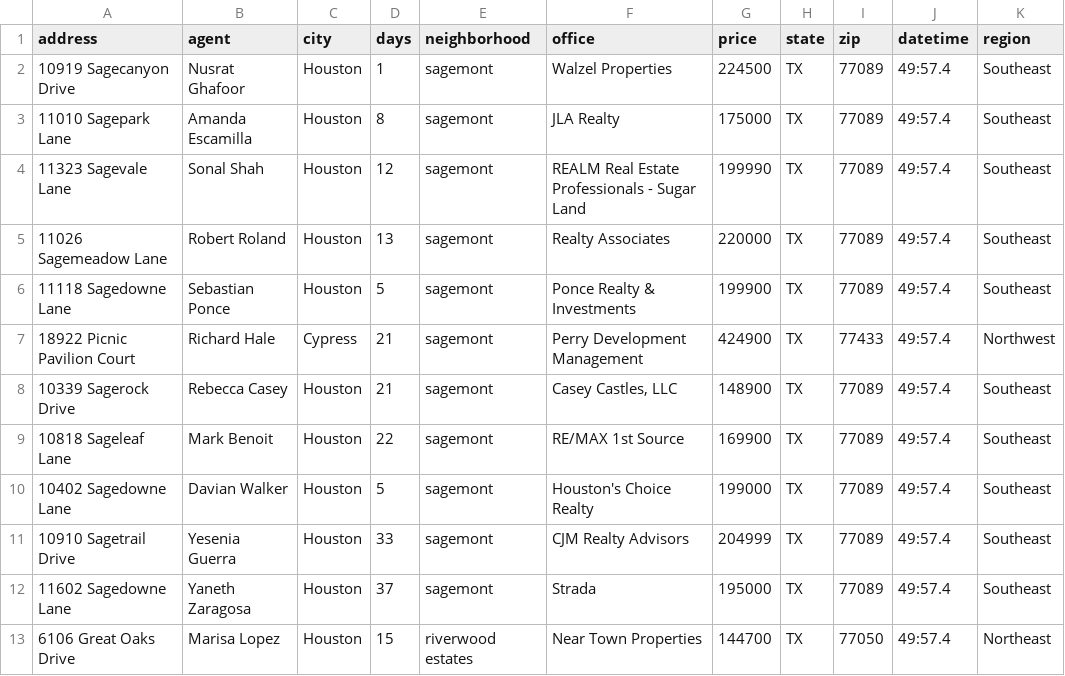
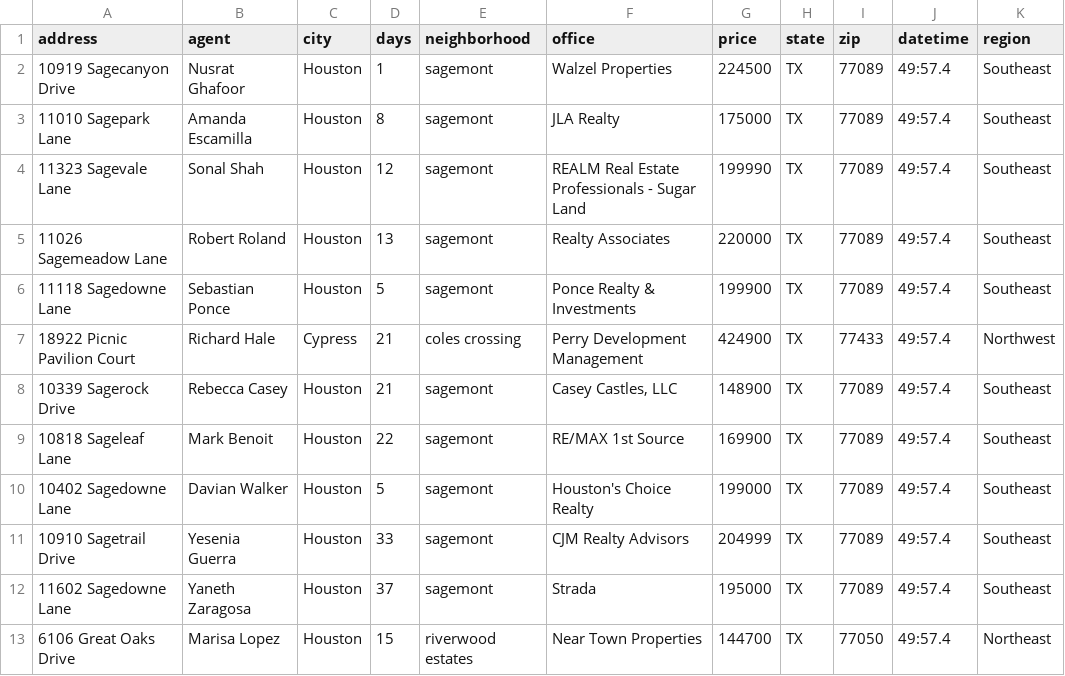
Before and after one commit to SuicideTALKcom/County-Flood-Control, a CSV file: full_list.csv, drawn as a sheet; only a part is shown.

Commit message:
updated full list

```diff
--- a/full_list.csv
+++ b/full_list.csv
@@ -6,3 +6,3 @@ address,agent,city,days,neighborhood,office,price,state,zip,datetime,region
 11118 Sagedowne Lane,Sebastian Ponce,Houston,5,sagemont,Ponce Realty & Investments,199900,TX,77089,49:57.4,Southeast
-18922 Picnic Pavilion Court,Richard Hale,Cypress,21,sagemont,Perry Development Management,424900,TX,77433,49:57.4,Northwest
+18922 Picnic Pavilion Court,Richard Hale,Cypress,21,coles crossing,Perry Development Management,424900,TX,77433,49:57.4,Northwest
 10339 Sagerock Drive,Rebecca Casey,Houston,21,sagemont,"Casey Castles, LLC",148900,TX,77089,49:57.4,Southeast
```
Also changed, not shown: 3 other files.
